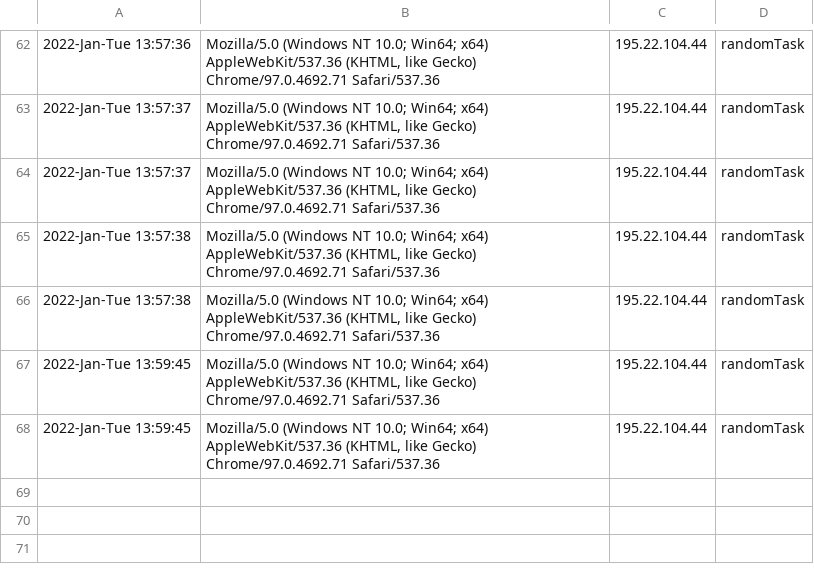
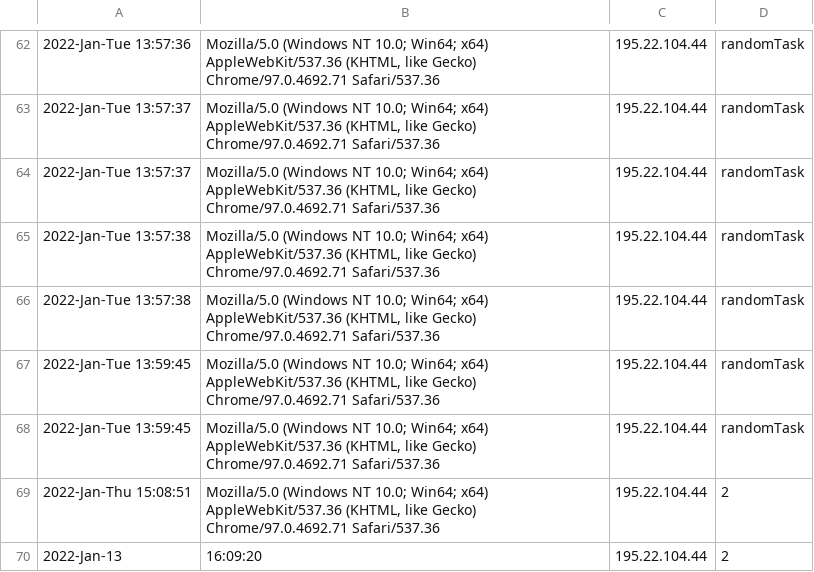
Before and after one commit to rozhd/SIL, a CSV file: goals.csv, drawn as a sheet; only a part is shown, gaps mark what is left out; the diff names each change by its address in the sheet, - before the commit and + after, or states it on an @@ line.

```diff
--- a/goals.csv
+++ b/goals.csv
+row 69: 2022-Jan-Thu 15:08:51 | Mozilla/5.0 (Windows NT 10.0; Win64; x64) AppleWebKit/537.36 (KHTML, like Gecko) Chrome/97.0.4692.71 Safari/537.36 | 195.22.104.44 | 2
+row 70: 2022-Jan-13 | 16:09:20 | 195.22.104.44 | 2
```
Also changed, not shown: visits.csv, 15 other files.
